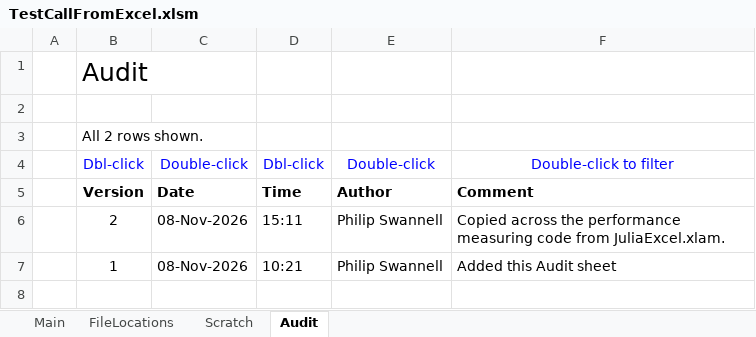
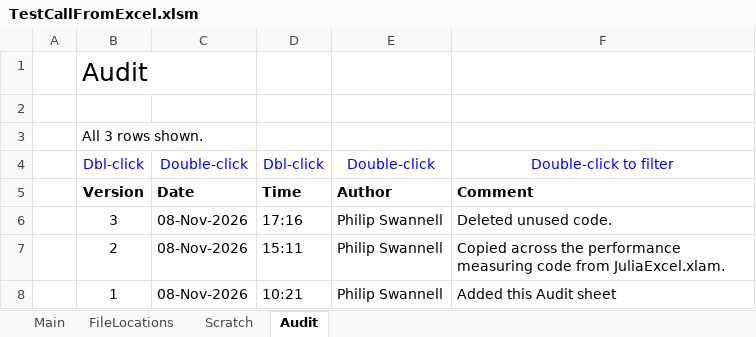
Before and after one commit to PGS62/CallFromExcel.jl, an Excel workbook: vba/TestCallFromExcel.xlsm/TestCallFromExcel.xlsm, sheet Audit, drawn as a sheet; values as stored, in another font and other column widths than the file's, no borders; charts and pictures and conditional formats not drawn; the diff names each change by its address in the sheet, - before the commit and + after, or states it on an @@ line.

```diff
--- a/vba/TestCallFromExcel.xlsm/TestCallFromExcel.xlsm (sheet Audit)
+++ b/vba/TestCallFromExcel.xlsm/TestCallFromExcel.xlsm (sheet Audit)
-B3: All 2 rows shown.
+B3: All 3 rows shown.
+row 6:  | 3 | 08-Nov-2026 | 17:16 | Philip Swannell | Deleted unused code.
```
Also changed, not shown: workbooks/TestCallFromExcel.xlsm, 12 other files.
